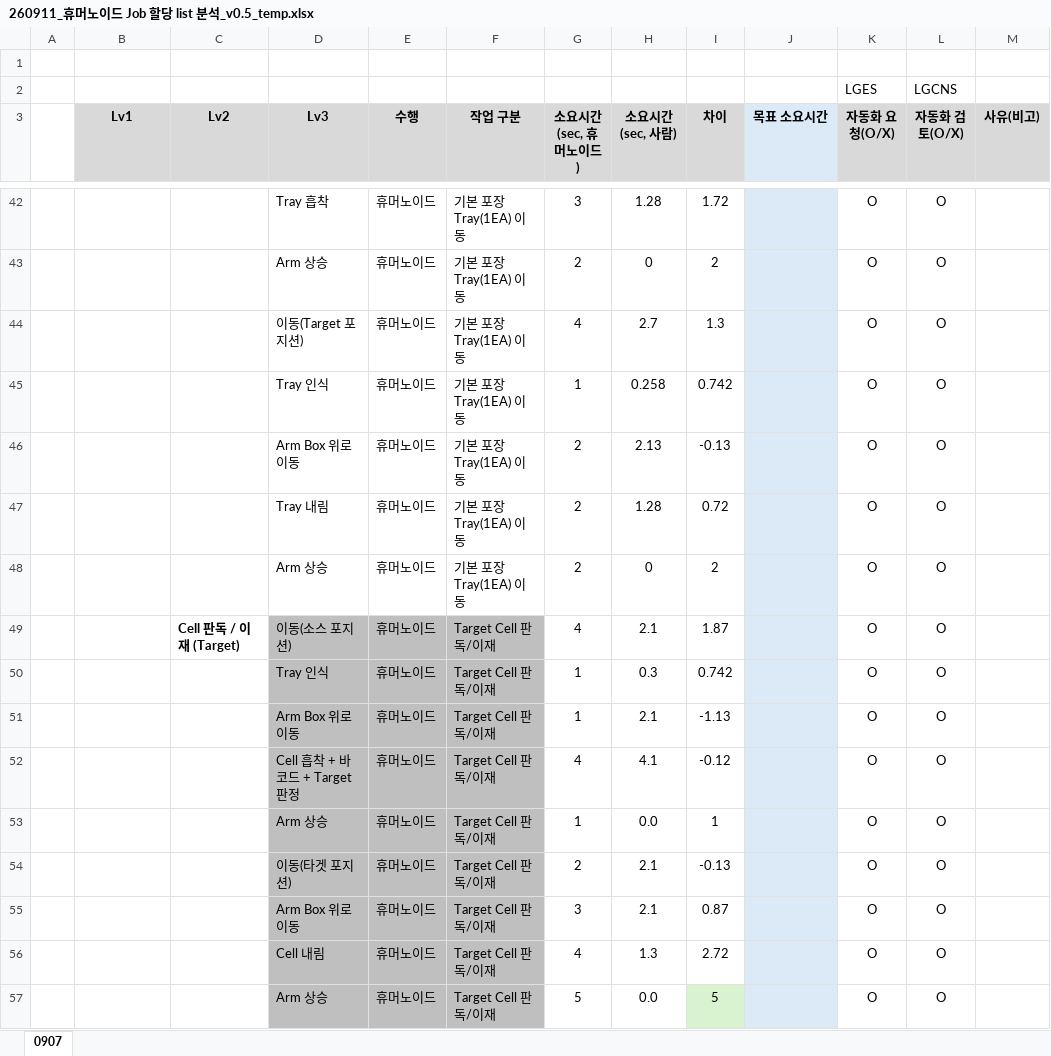
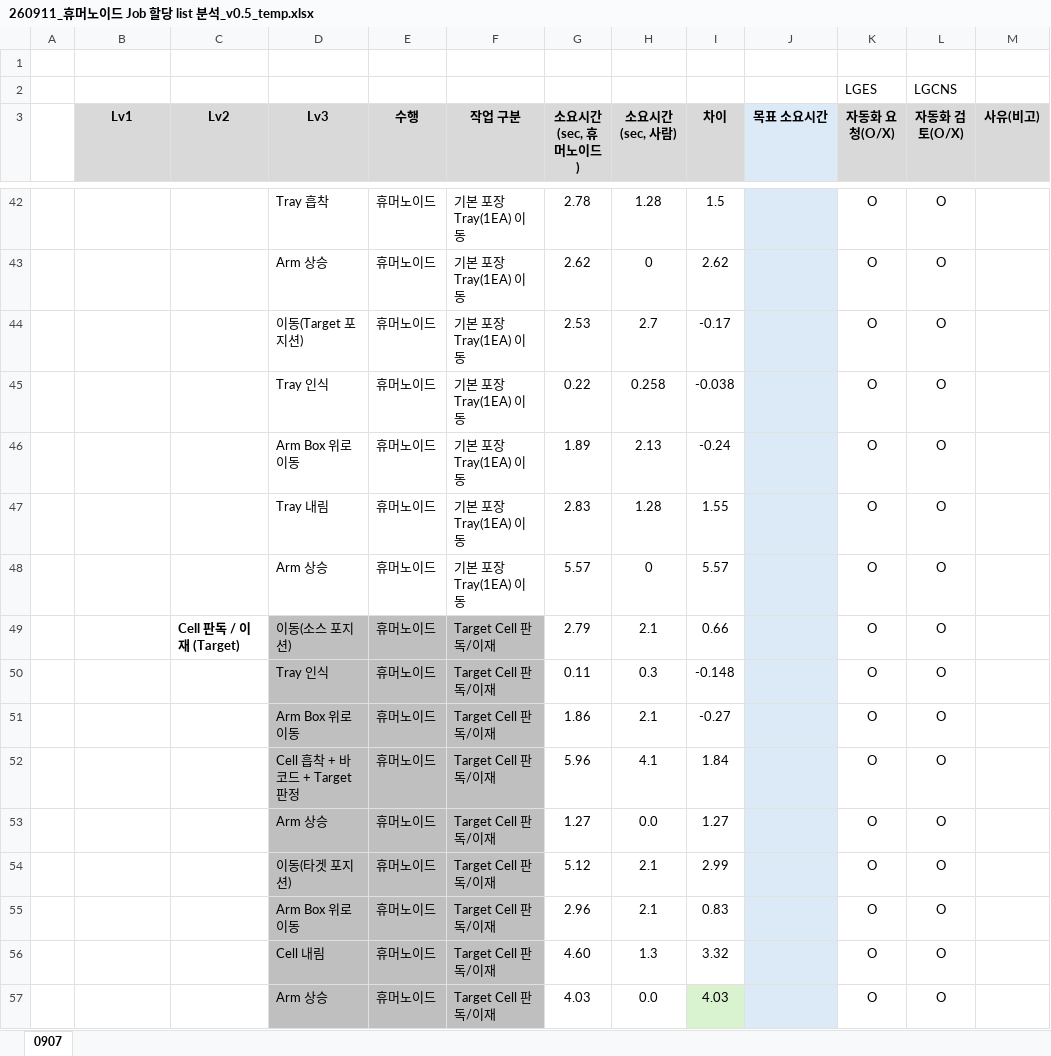
Before and after one commit to Chan-b0b/Dexmate, an Excel workbook: 260911_휴머노이드 Job 할당 list 분석_v0.5_temp.xlsx, sheet 0907, drawn as a sheet; only a part is shown, gaps mark what is left out; values as stored, in another font and other column widths than the file's, no borders; the diff covers the shown part only; the diff names each change by its address in the sheet, - before the commit and + after, or states it on an @@ line.

```diff
--- a/260911_휴머노이드 Job 할당 list 분석_v0.5_temp.xlsx (sheet 0907)
+++ b/260911_휴머노이드 Job 할당 list 분석_v0.5_temp.xlsx (sheet 0907)
-G42 (소요시간 (sec, 휴머노이드)): 3
+G42 (소요시간 (sec, 휴머노이드)): 2.78
-I42 (차이): 1.72
+I42 (차이): 1.5
-G43 (소요시간 (sec, 휴머노이드)): 2
+G43 (소요시간 (sec, 휴머노이드)): 2.62
-I43 (차이): 2
+I43 (차이): 2.62
-G44 (소요시간 (sec, 휴머노이드)): 4
+G44 (소요시간 (sec, 휴머노이드)): 2.53
-I44 (차이): 1.3
+I44 (차이): -0.17
-G45 (소요시간 (sec, 휴머노이드)): 1
+G45 (소요시간 (sec, 휴머노이드)): 0.22
-I45 (차이): 0.742
+I45 (차이): -0.038
-G46 (소요시간 (sec, 휴머노이드)): 2
+G46 (소요시간 (sec, 휴머노이드)): 1.89
-I46 (차이): -0.13
+I46 (차이): -0.24
-G47 (소요시간 (sec, 휴머노이드)): 2
+G47 (소요시간 (sec, 휴머노이드)): 2.83
-I47 (차이): 0.72
+I47 (차이): 1.55
-G48 (소요시간 (sec, 휴머노이드)): 2
+G48 (소요시간 (sec, 휴머노이드)): 5.57
-I48 (차이): 2
+I48 (차이): 5.57
-G49 (소요시간 (sec, 휴머노이드)): 4
+G49 (소요시간 (sec, 휴머노이드)): 2.79
-I49 (차이): 1.87
+I49 (차이): 0.66
-G50 (소요시간 (sec, 휴머노이드)): 1
+G50 (소요시간 (sec, 휴머노이드)): 0.11
-I50 (차이): 0.742
+I50 (차이): -0.148
-G51 (소요시간 (sec, 휴머노이드)): 1
+G51 (소요시간 (sec, 휴머노이드)): 1.86
-I51 (차이): -1.13
+I51 (차이): -0.27
-G52 (소요시간 (sec, 휴머노이드)): 4
+G52 (소요시간 (sec, 휴머노이드)): 5.96
-I52 (차이): -0.12
+I52 (차이): 1.84
-G53 (소요시간 (sec, 휴머노이드)): 1
+G53 (소요시간 (sec, 휴머노이드)): 1.27
-I53 (차이): 1
+I53 (차이): 1.27
-G54 (소요시간 (sec, 휴머노이드)): 2
+G54 (소요시간 (sec, 휴머노이드)): 5.12
-I54 (차이): -0.13
+I54 (차이): 2.99
-G55 (소요시간 (sec, 휴머노이드)): 3
+G55 (소요시간 (sec, 휴머노이드)): 2.96
-I55 (차이): 0.87
+I55 (차이): 0.83
-G56 (소요시간 (sec, 휴머노이드)): 4
+G56 (소요시간 (sec, 휴머노이드)): 4.60
-I56 (차이): 2.72
+I56 (차이): 3.32
-G57 (소요시간 (sec, 휴머노이드)): 5
+G57 (소요시간 (sec, 휴머노이드)): 4.03
-I57 (차이): 5
+I57 (차이): 4.03
```
Also changed, not shown: 96 edited cells elsewhere in this sheet, 3 other files.
